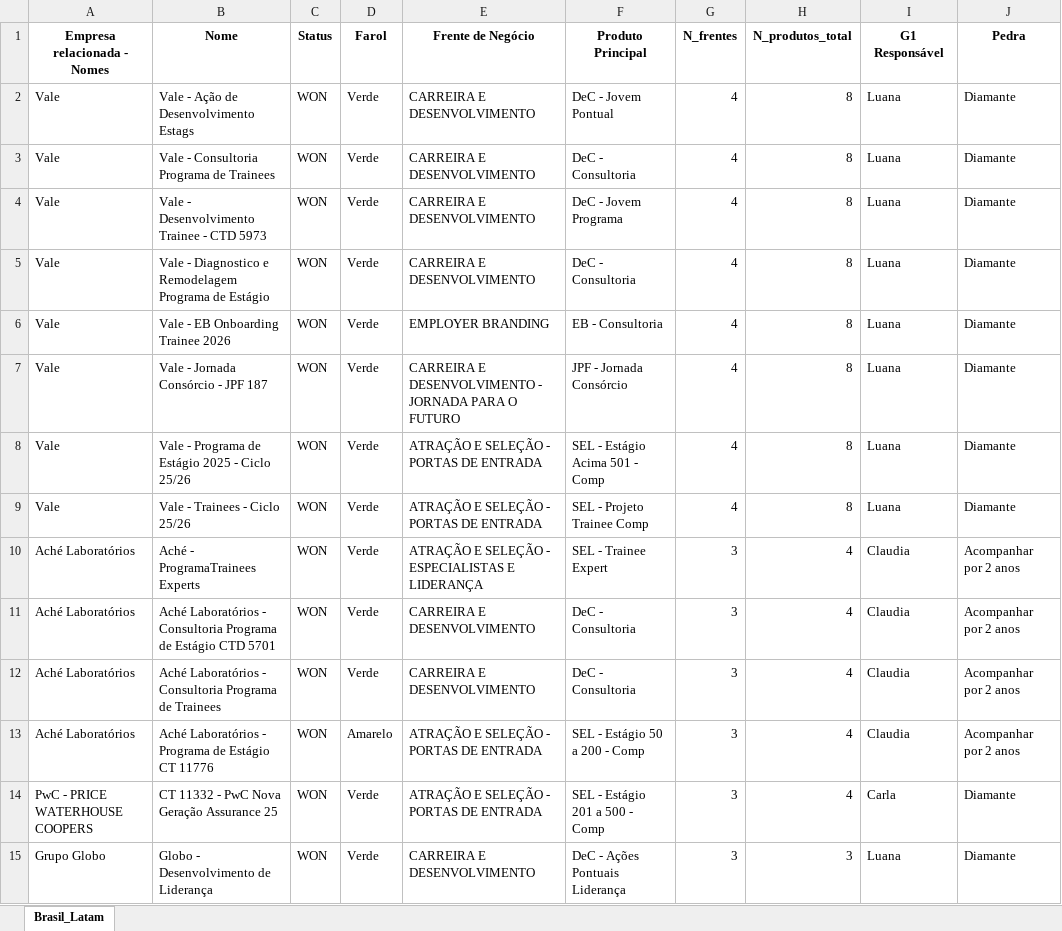
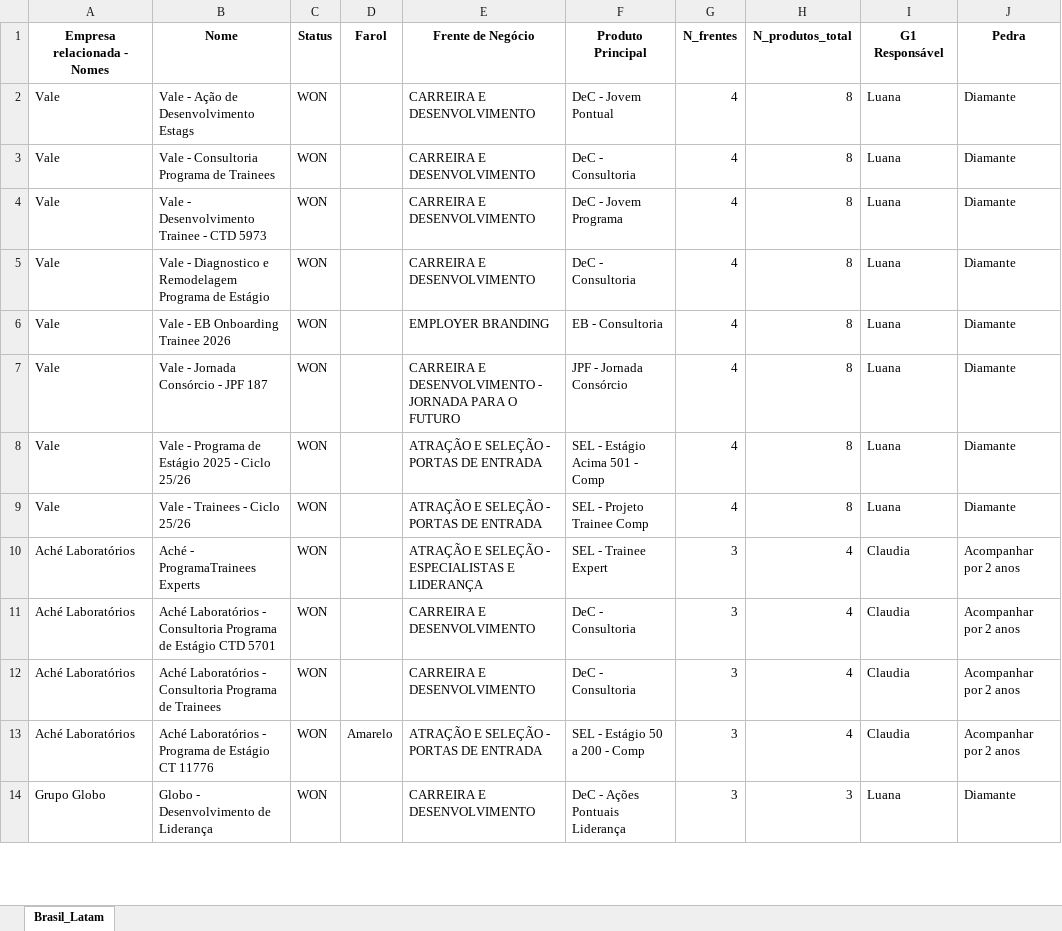
Before and after one commit to LucasF-Moreira/clientes_frentes, an Excel workbook: Clientes_25-26_frentes_padronizado.xlsx, sheet Brasil_Latam, drawn as a sheet; only a part is shown; values as stored, in another font and other column widths than the file's, no borders; removed rows and columns are numbered as before the commit, all else as after; the diff covers the shown part only; the diff names each change by its address in the sheet, - before the commit and + after, or states it on an @@ line.

Commit message:
Add files via upload

```diff
--- a/Clientes_25-26_frentes_padronizado.xlsx (sheet Brasil_Latam)
+++ b/Clientes_25-26_frentes_padronizado.xlsx (sheet Brasil_Latam)
-D2:D12 (Farol): Verde
+D2:D12 (Farol): (empty)
-row 14: PwC - PRICE WATERHOUSE COOPERS | CT 11332 - PwC Nova Geração Assurance 25 | WON | Verde | ATRAÇÃO E SELEÇÃO - PORTAS DE ENTRADA | SEL - Estágio 201 a 500 - Comp | 3 | 4 | Carla | Diamante
-D14 (Farol): Verde
+D14 (Farol): (empty)
```
Also changed, not shown: 21 added rows, 20 removed rows, 1 moved row and 180 edited cells elsewhere in this sheet.
